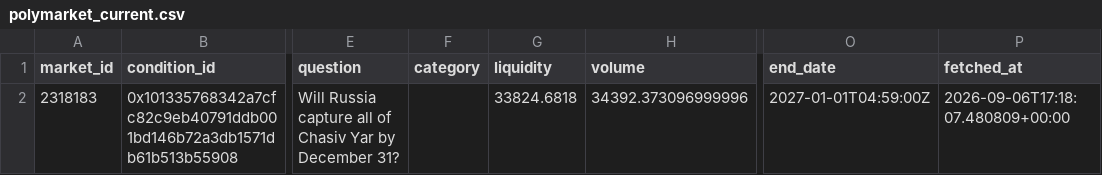
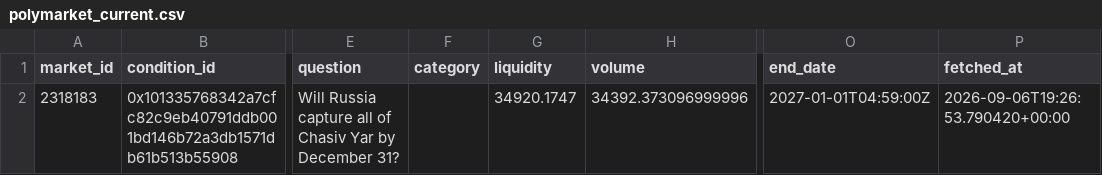
Before and after one commit to kanbeOK/time-wasting-repo-2, a CSV file: data/polymarket_current.csv, drawn as a sheet; only a part is shown, gaps mark what is left out; the diff names each change by its address in the sheet, - before the commit and + after, or states it on an @@ line.

```diff
--- a/data/polymarket_current.csv
+++ b/data/polymarket_current.csv
-G2 (liquidity): 33824.6818
+G2 (liquidity): 34920.1747
-P2 (fetched_at): 2026-09-06T17:18:07.480809+00:00
+P2 (fetched_at): 2026-09-06T19:26:53.790420+00:00
```
